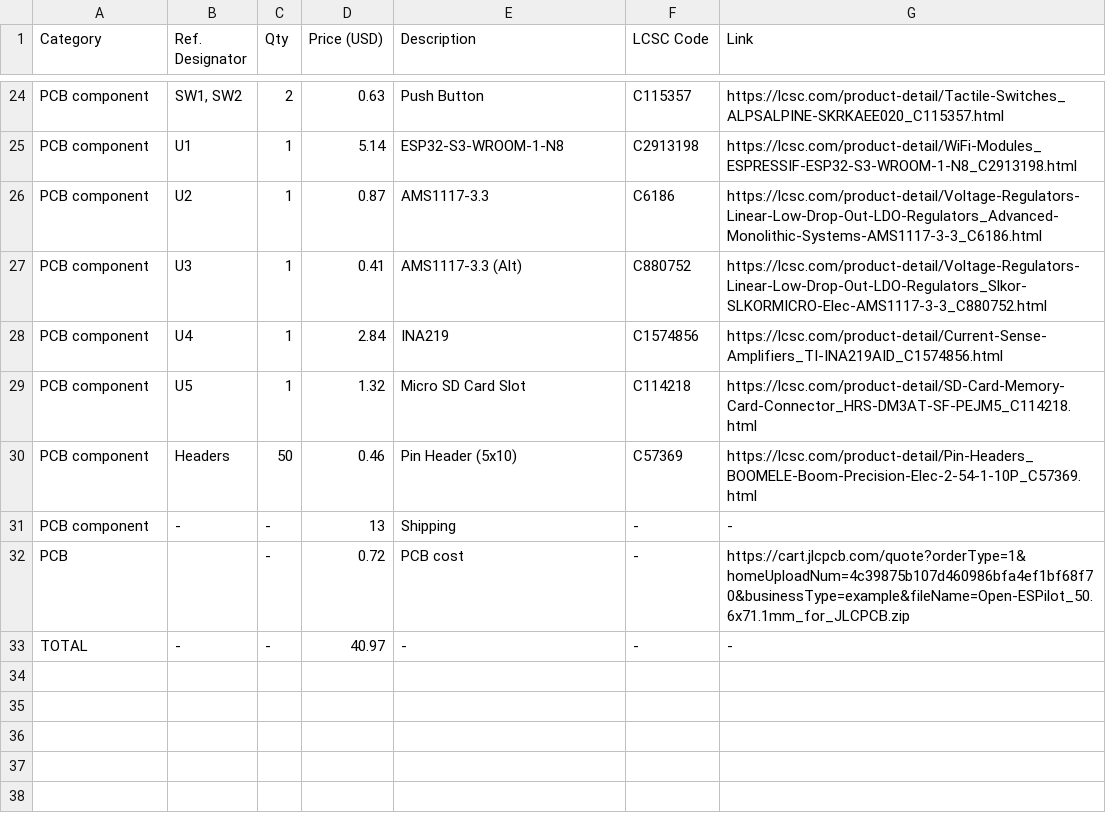
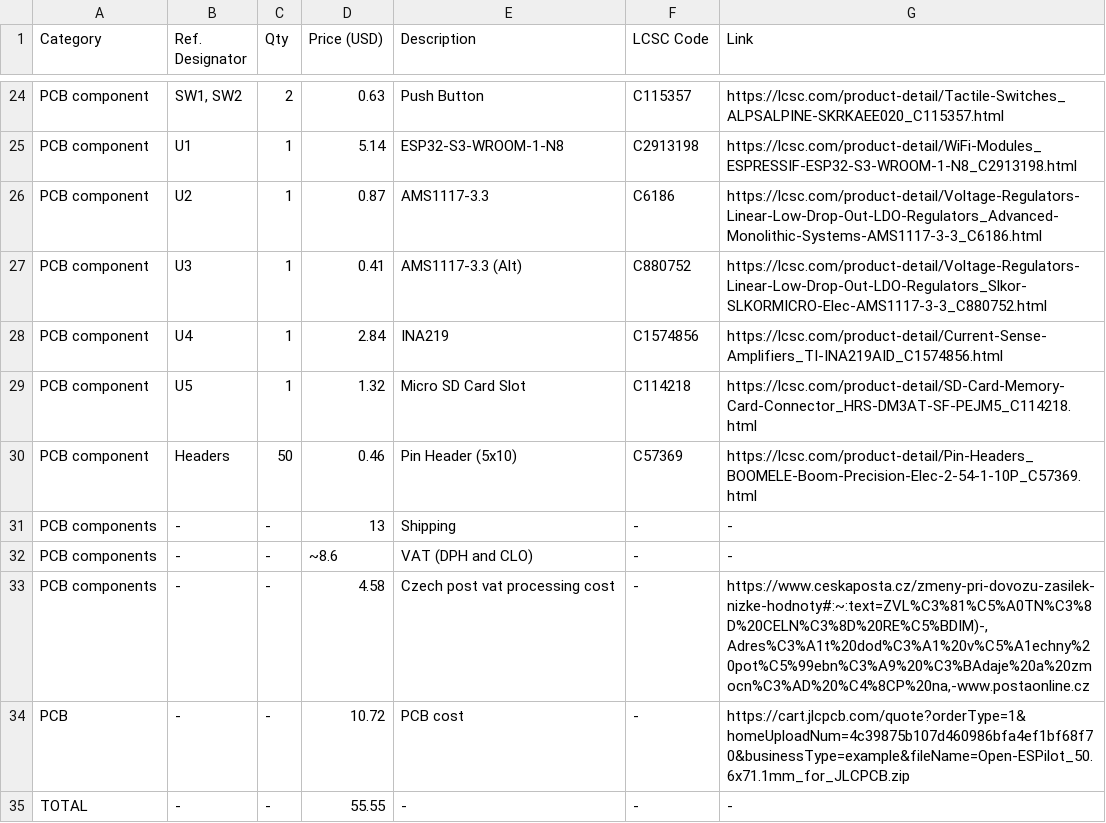
Before and after one commit to Tomas-Kuchta-FPV/Open-ESPilot, a CSV file: PCB/BOM.csv, drawn as a sheet; only a part is shown, gaps mark what is left out.

```diff
--- a/PCB/BOM.csv
+++ b/PCB/BOM.csv
@@ -30,4 +30,6 @@ PCB component,U5,1,1.32,Micro SD Card Slot,C114218,https://lcsc.com/product-deta
 PCB component,Headers,50,0.46,Pin Header (5x10),C57369,https://lcsc.com/product-detail/Pin-Headers_BOOMELE-Boom-Precision-Elec-2-54-1-10P_C57369.html
-PCB component,-,-,13,Shipping,-,-
-PCB,,-,0.72,PCB cost,-,https://cart.jlcpcb.com/quote?orderType=1&homeUploadNum=4c39875b107d460986bfa4ef1bf68f70&businessType=example&fileName=Open-ESPilot_50.6x71.1mm_for_JLCPCB.zip
-TOTAL,-,-,40.97,-,-,-
+PCB components,-,-,13,Shipping,-,-
+PCB components,-,-,~8.6,VAT (DPH and CLO),-,-
+PCB components,-,-,4.58,Czech post vat processing cost,-,"https://www.ceskaposta.cz/zmeny-pri-dovozu-zasilek-nizke-hodnoty#:~:text=ZVL%C3%81%C5%A0TN%C3%8D%20CELN%C3%8D%20RE%C5%BDIM)-,Adres%C3%A1t%20dod%C3%A1%20v%C5%A1echny%20pot%C5%99ebn%C3%A9%20%C3%BAdaje%20a%20zmocn%C3%AD%20%C4%8CP%20na,-www.postaonline.cz"
+PCB,-,-,10.72,PCB cost,-,https://cart.jlcpcb.com/quote?orderType=1&homeUploadNum=4c39875b107d460986bfa4ef1bf68f70&businessType=example&fileName=Open-ESPilot_50.6x71.1mm_for_JLCPCB.zip
+TOTAL,-,-,55.55,-,-,-
```
Also changed, not shown: 1 other file.
